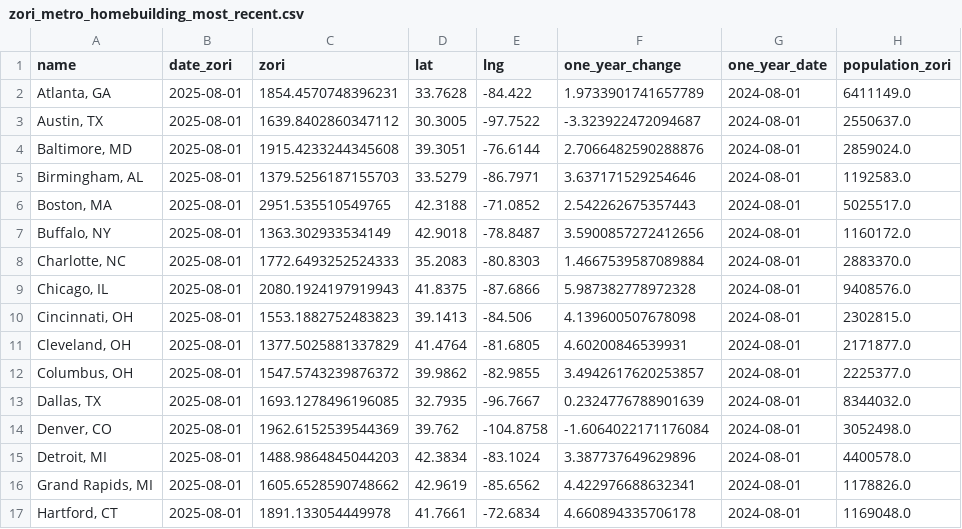
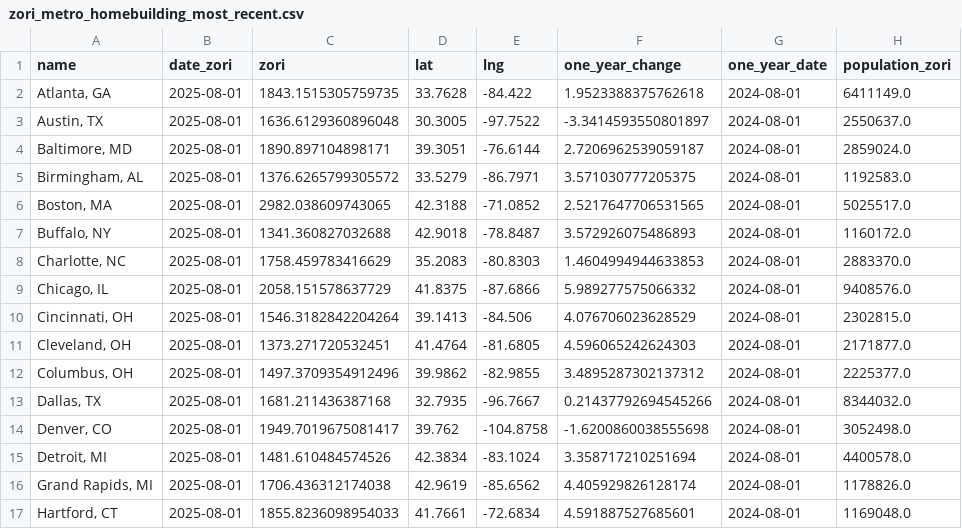
Before and after one commit to gmelmed/charts_gratia_chartis, a CSV file: rent_tracker/data/processed/zori_metro_homebuilding_most_recent.csv, drawn as a sheet; only a part is shown; the diff covers the shown part only; the diff names each change by its address in the sheet, - before the commit and + after, or states it on an @@ line.

```diff
--- a/rent_tracker/data/processed/zori_metro_homebuilding_most_recent.csv
+++ b/rent_tracker/data/processed/zori_metro_homebuilding_most_recent.csv
-C2 (zori): 1854.4570748396231
+C2 (zori): 1843.1515305759735
-F2 (one_year_change): 1.9733901741657789
+F2 (one_year_change): 1.9523388375762618
-C3 (zori): 1639.8402860347112
+C3 (zori): 1636.6129360896048
-F3 (one_year_change): -3.323922472094687
+F3 (one_year_change): -3.3414593550801897
-C4 (zori): 1915.4233244345608
+C4 (zori): 1890.897104898171
-F4 (one_year_change): 2.7066482590288876
+F4 (one_year_change): 2.7206962539059187
-C5 (zori): 1379.5256187155703
+C5 (zori): 1376.6265799305572
-F5 (one_year_change): 3.637171529254646
+F5 (one_year_change): 3.571030777205375
-C6 (zori): 2951.535510549765
+C6 (zori): 2982.038609743065
-F6 (one_year_change): 2.542262675357443
+F6 (one_year_change): 2.5217647706531565
-C7 (zori): 1363.302933534149
+C7 (zori): 1341.360827032688
-F7 (one_year_change): 3.5900857272412656
+F7 (one_year_change): 3.572926075486893
-C8 (zori): 1772.6493252524333
+C8 (zori): 1758.459783416629
-F8 (one_year_change): 1.4667539587089884
+F8 (one_year_change): 1.4604994944633853
-C9 (zori): 2080.1924197919943
+C9 (zori): 2058.151578637729
-F9 (one_year_change): 5.987382778972328
+F9 (one_year_change): 5.989277575066332
-C10 (zori): 1553.1882752483823
+C10 (zori): 1546.3182842204264
-F10 (one_year_change): 4.139600507678098
+F10 (one_year_change): 4.076706023628529
-C11 (zori): 1377.5025881337829
+C11 (zori): 1373.271720532451
-F11 (one_year_change): 4.60200846539931
+F11 (one_year_change): 4.596065242624303
-C12 (zori): 1547.5743239876372
+C12 (zori): 1497.3709354912496
-F12 (one_year_change): 3.4942617620253857
+F12 (one_year_change): 3.4895287302137312
-C13 (zori): 1693.1278496196085
+C13 (zori): 1681.211436387168
-F13 (one_year_change): 0.2324776788901639
+F13 (one_year_change): 0.21437792694545266
-C14 (zori): 1962.6152539544369
+C14 (zori): 1949.7019675081417
-F14 (one_year_change): -1.6064022171176084
+F14 (one_year_change): -1.6200860038555698
-C15 (zori): 1488.9864845044203
+C15 (zori): 1481.610484574526
-F15 (one_year_change): 3.387737649629896
+F15 (one_year_change): 3.358717210251694
-C16 (zori): 1605.6528590748662
+C16 (zori): 1706.436312174038
-F16 (one_year_change): 4.422976688632341
+F16 (one_year_change): 4.405929826128174
-C17 (zori): 1891.133054449978
+C17 (zori): 1855.8236098954033
-F17 (one_year_change): 4.660894335706178
+F17 (one_year_change): 4.591887527685601
```
Also changed, not shown: 66 edited cells elsewhere in this file, rent_tracker/data/processed/zori_affordability_most_recent.csv, rent_tracker/data/processed/zori_county_clean.csv, 8 other files.
